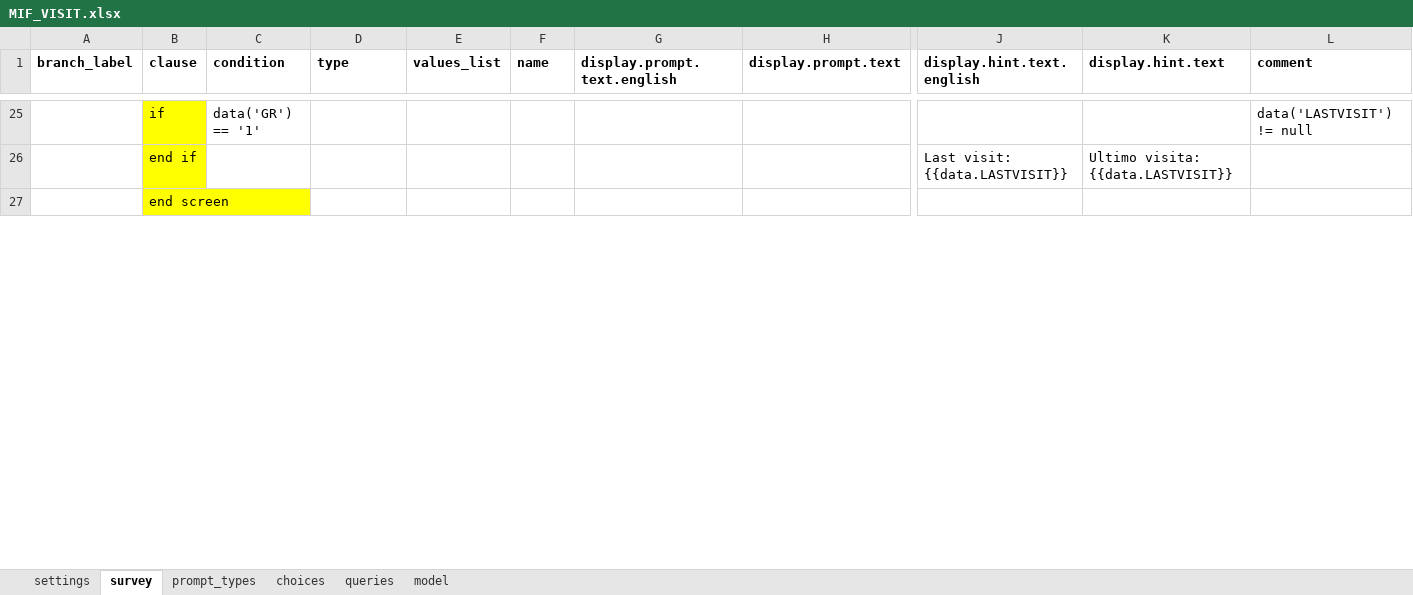
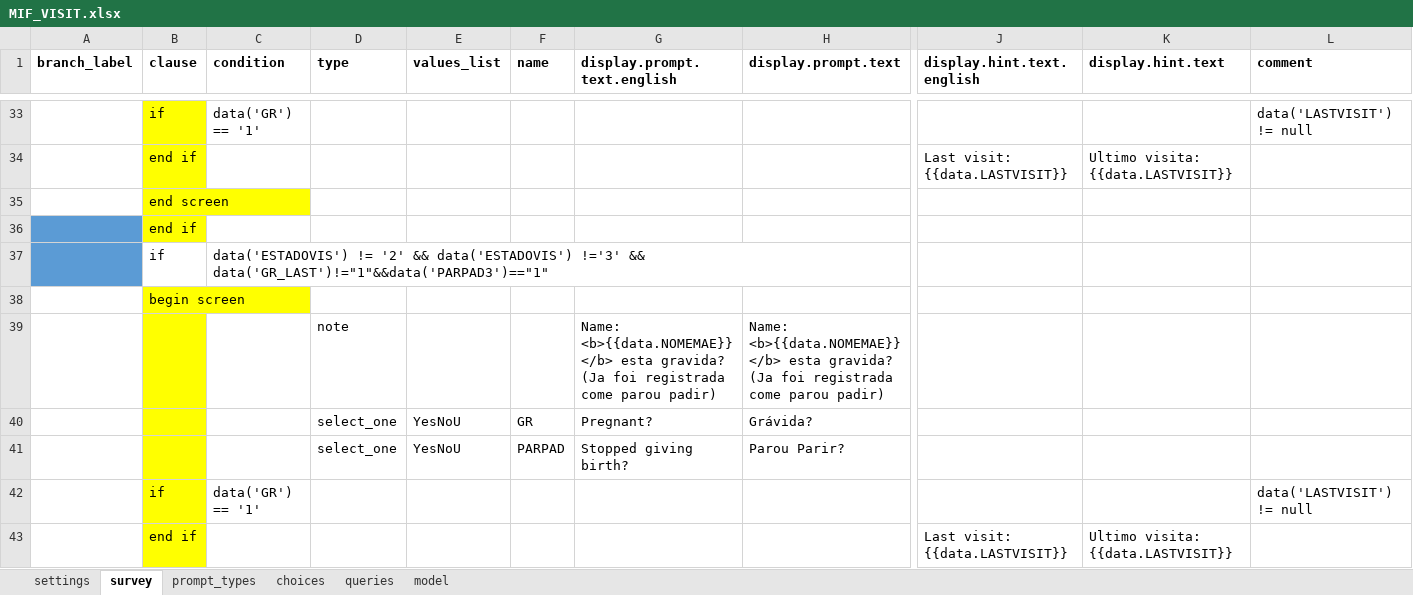
Before and after one commit to BandimHealthProject/Equipa, an Excel workbook: app/config/tables/MIF_VISIT/forms/MIF_VISIT/MIF_VISIT.xlsx, sheet survey, drawn as a sheet; only a part is shown, gaps mark what is left out; values as stored, in another font and other column widths than the file's, no borders; rows hold the shown columns only; the diff covers the shown part only; the diff names each change by its address in the sheet, - before the commit and + after, or states it on an @@ line.

```diff
--- a/app/config/tables/MIF_VISIT/forms/MIF_VISIT/MIF_VISIT.xlsx (sheet survey)
+++ b/app/config/tables/MIF_VISIT/forms/MIF_VISIT/MIF_VISIT.xlsx (sheet survey)
+row 36:  | end if
+row 37:  | if | data('ESTADOVIS') != '2' && data('ESTADOVIS') !='3' && data('GR_LAST')!="1"&&data('PARPAD3')=="1"
+row 38:  | begin screen
+row 39:  |  |  | note |  |  | Name: <b>{{data.NOMEMAE}}</b> esta gravida? (Ja foi registrada come parou padir) | Name: <b>{{data.NOMEMAE}}</b> esta gravida? (Ja foi registrada come parou padir)
+row 40:  |  |  | select_one | YesNoU | GR | Pregnant? | Grávida?
+row 41:  |  |  | select_one | YesNoU | PARPAD | Stopped giving birth? | Parou Parir?
+row 42:  | if | data('GR') == '1' |  |  |  |  |  |  |  | data('LASTVISIT') != null
+row 43:  | end if |  |  |  |  |  |  | Last visit: {{data.LASTVISIT}} | Ultimo visita: {{data.LASTVISIT}}
```
Also changed, not shown: 13 added rows, 1 removed row, 5 edited cells and cell formats elsewhere in this sheet, sheet choices, sheet model, app/config/tables/MIF/forms/MIF/MIF.xlsx, app/config/tables/MIF_V_OOP/forms/MIF_V_OOP/MIF_V_OOP.xlsx, 10 other files.
